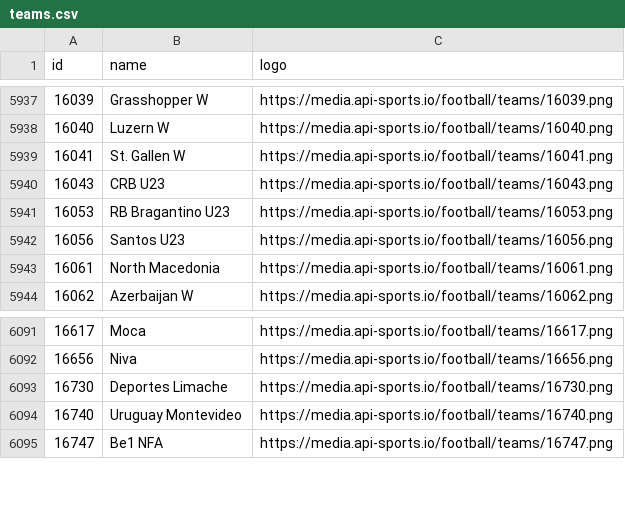
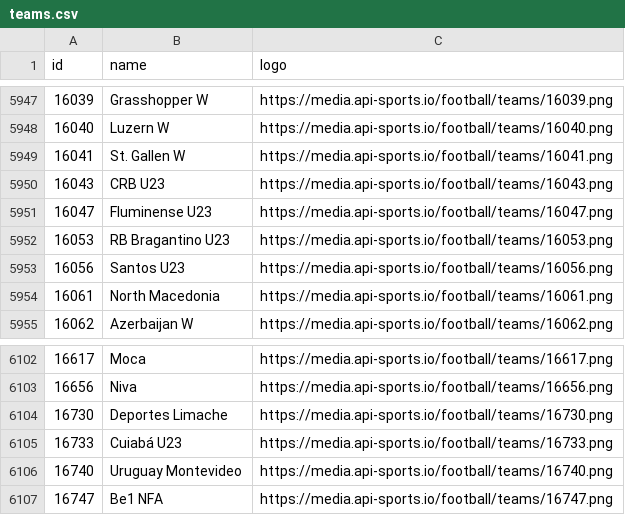
Before and after one commit to SebWae/football-api-data, a CSV file: data/teams.csv, drawn as a sheet; only a part is shown, gaps mark what is left out; the diff covers the shown part only.

```diff
--- a/data/teams.csv
+++ b/data/teams.csv
@@ -5940,2 +5950,3 @@ id,name,logo
 16043,CRB U23,https://media.api-sports.io/football/teams/16043.png
+16047,Fluminense U23,https://media.api-sports.io/football/teams/16047.png
 16053,RB Bragantino U23,https://media.api-sports.io/football/teams/16053.png
@@ -6093,2 +6104,3 @@ id,name,logo
 16730,Deportes Limache,https://media.api-sports.io/football/teams/16730.png
+16733,Cuiabá U23,https://media.api-sports.io/football/teams/16733.png
 16740,Uruguay Montevideo,https://media.api-sports.io/football/teams/16740.png
```
Also changed, not shown: 15 added rows elsewhere in this file, 1 other file.
